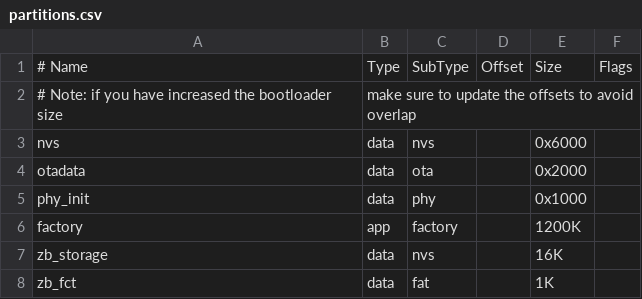
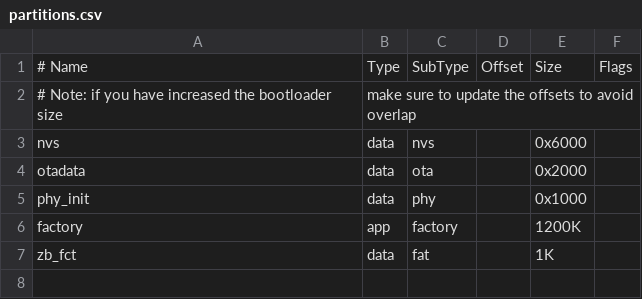
Before and after one commit to espressif/esp-zigbee-sdk, a CSV file: examples/all_device_types_app/partitions.csv, drawn as a sheet.

Commit message:
change(example): use "nvs" as NVS partition for zigbee storage
Signed-off-by: Pengyu Lv <lvpengyu@espressif.com>

```diff
--- a/examples/all_device_types_app/partitions.csv
+++ b/examples/all_device_types_app/partitions.csv
@@ -6,3 +6,2 @@ phy_init,   data, phy,      ,        0x1000,
 factory,    app,  factory,  ,        1200K,
-zb_storage, data, nvs,      ,        16K,
 zb_fct,     data, fat,      ,        1K,
```
Also changed, not shown: examples/ota_upgrade/ota_client/partitions.csv, examples/ota_upgrade/ota_server/partitions.csv, 33 other files.
